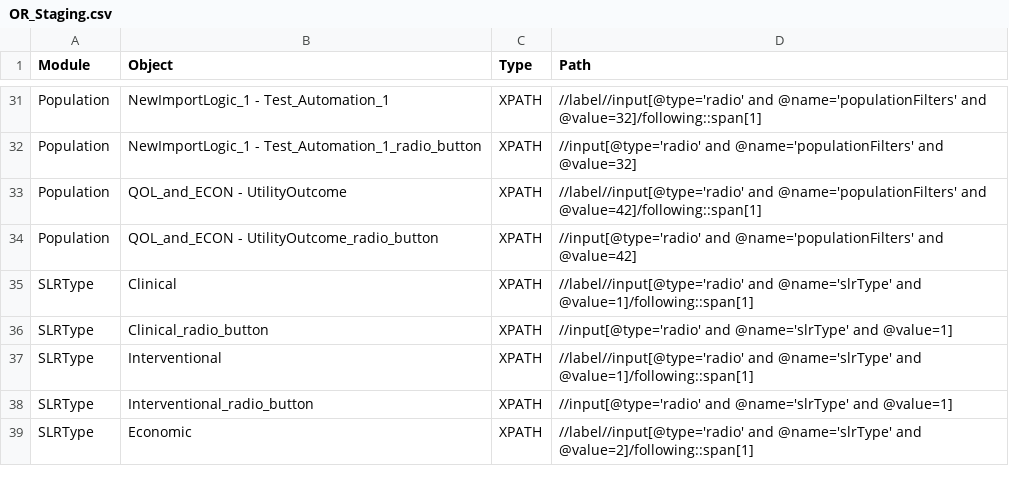
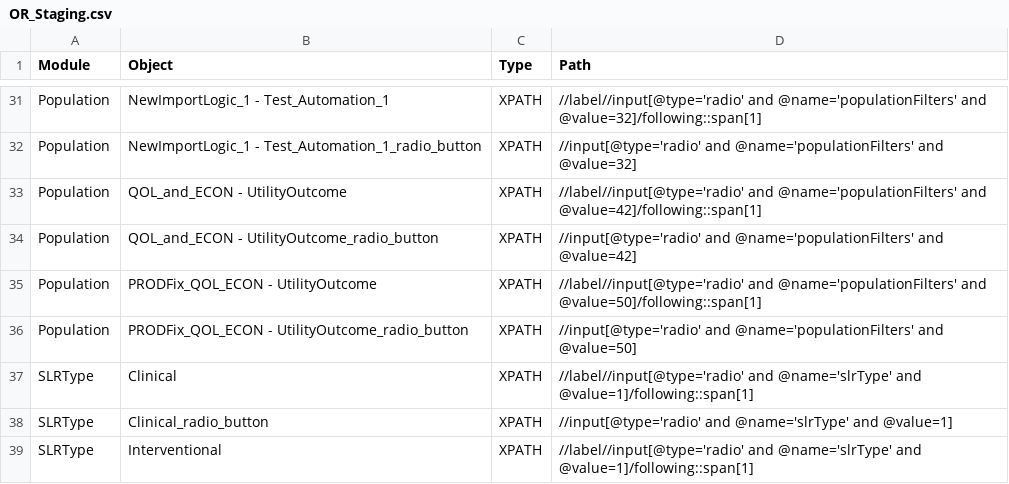
Before and after one commit to shilpasairam/shilpasairam, a CSV file: Configurations/OR_Staging.csv, drawn as a sheet; only a part is shown, gaps mark what is left out; the shorter side is filled out with more unchanged rows; the diff names each change by its address in the sheet, - before the commit and + after, or states it on an @@ line.

Commit message:
Updating sorting order check for utilitysummary

```diff
--- a/Configurations/OR_Staging.csv
+++ b/Configurations/OR_Staging.csv
+row 35: Population | PRODFix_QOL_ECON - UtilityOutcome | XPATH | //label//input[@type='radio' and @name='populationFilters' and @value=50]/following::span[1]
+row 36: Population | PRODFix_QOL_ECON - UtilityOutcome_radio_button | XPATH | //input[@type='radio' and @name='populationFilters' and @value=50]
```
Also changed, not shown: 13 other files.
